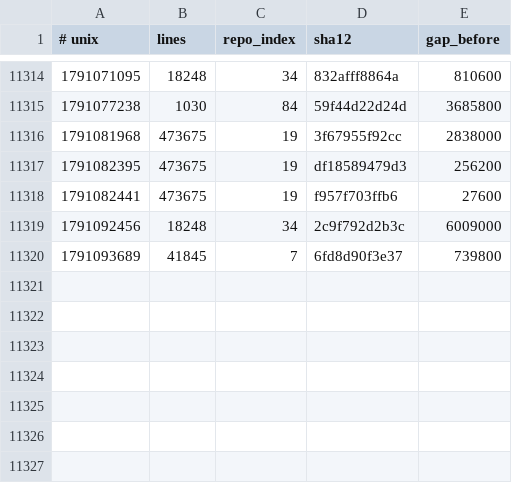
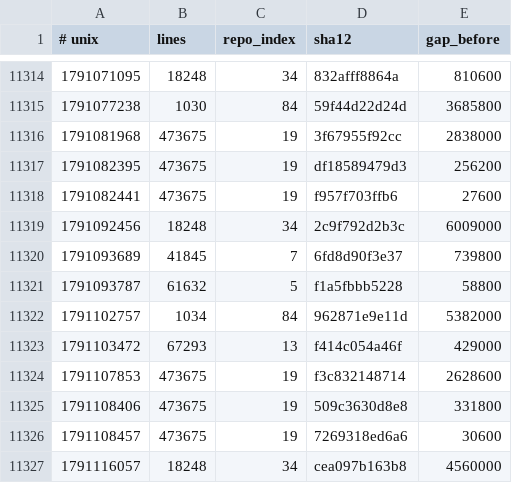
Before and after one commit to Ventusltd/kuiper-belt, a TSV file: cosmos/wafer.tsv, drawn as a sheet; only a part is shown, gaps mark what is left out.

```diff
--- a/cosmos/wafer.tsv
+++ b/cosmos/wafer.tsv
@@ -11320 +11320,8 @@
 1791093689	41845	7	6fd8d90f3e37	739800
+1791093787	61632	5	f1a5fbbb5228	58800
+1791102757	1034	84	962871e9e11d	5382000
+1791103472	67293	13	f414c054a46f	429000
+1791107853	473675	19	f3c832148714	2628600
+1791108406	473675	19	509c3630d8e8	331800
+1791108457	473675	19	7269318ed6a6	30600
+1791116057	18248	34	cea097b163b8	4560000
```
Also changed, not shown: cosmos/pulse.tsv, cosmos/repos.tsv, 2 other files.
